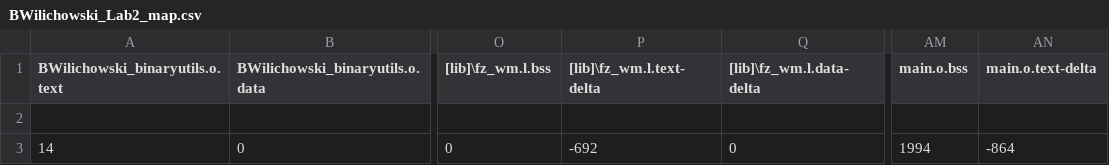
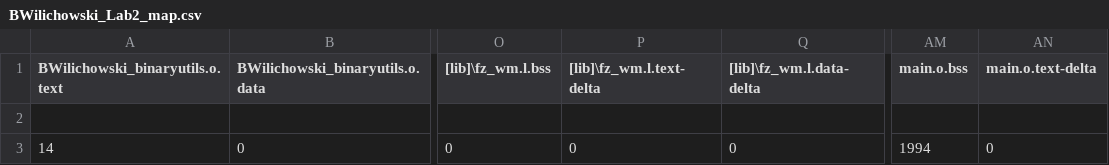
Before and after one commit to Bwilly16/BWilichowski_BIEN4280, a CSV file: BWilichowski_Lab2/BUILD/ARDUINO_NANO33BLE_SENSE/ARMC6/BWilichowski_Lab2_map.csv, drawn as a sheet; only a part is shown, gaps mark what is left out; the diff names each change by its address in the sheet, - before the commit and + after, or states it on an @@ line.

```diff
--- a/BWilichowski_Lab2/BUILD/ARDUINO_NANO33BLE_SENSE/ARMC6/BWilichowski_Lab2_map.csv
+++ b/BWilichowski_Lab2/BUILD/ARDUINO_NANO33BLE_SENSE/ARMC6/BWilichowski_Lab2_map.csv
-P3 ([lib]\fz_wm.l.text-delta): -692
+P3 ([lib]\fz_wm.l.text-delta): 0
-AN3 (main.o.text-delta): -864
+AN3 (main.o.text-delta): 0
```
Also changed, not shown: 5 other files.
